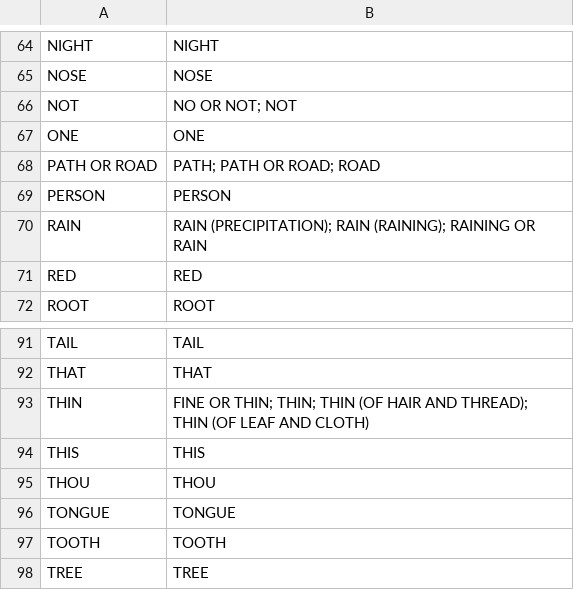
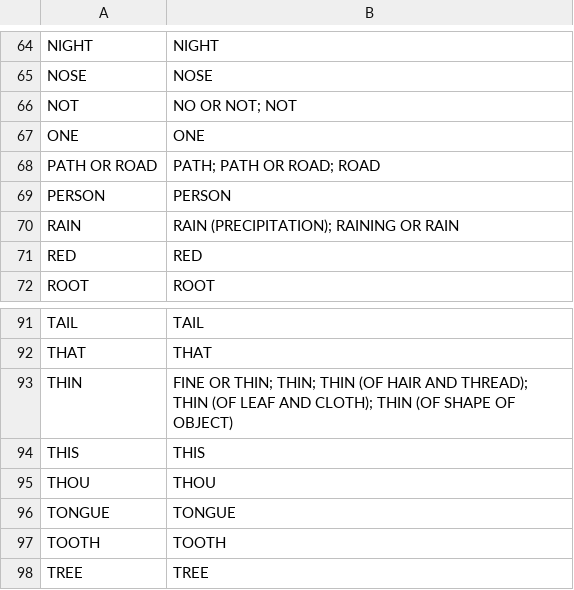
Before and after one commit to pgeorgis/LST_MScThesis, a CSV file: Datasets/Concepts/common_concepts.csv, drawn as a sheet; only a part is shown, gaps mark what is left out.

```diff
--- a/Datasets/Concepts/common_concepts.csv
+++ b/Datasets/Concepts/common_concepts.csv
@@ -69,3 +69,3 @@ PATH OR ROAD	PATH; PATH OR ROAD; ROAD
 PERSON	PERSON
-RAIN	RAIN (PRECIPITATION); RAIN (RAINING); RAINING OR RAIN
+RAIN	RAIN (PRECIPITATION); RAINING OR RAIN
 RED	RED
@@ -92,3 +92,3 @@ TAIL	TAIL
 THAT	THAT
-THIN	FINE OR THIN; THIN; THIN (OF HAIR AND THREAD); THIN (OF LEAF AND CLOTH)
+THIN	FINE OR THIN; THIN; THIN (OF HAIR AND THREAD); THIN (OF LEAF AND CLOTH); THIN (OF SHAPE OF OBJECT)
 THIS	THIS
```
Also changed, not shown: Datasets/Concepts/concept_coverage.csv, Datasets/Concepts/concepts.csv, 6 other files.
